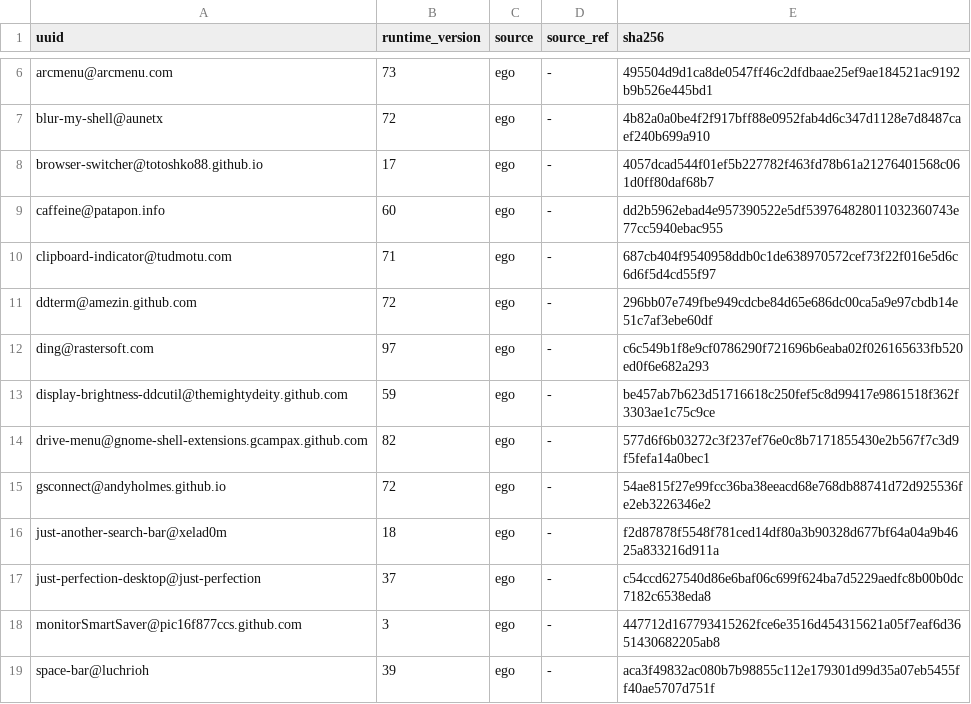
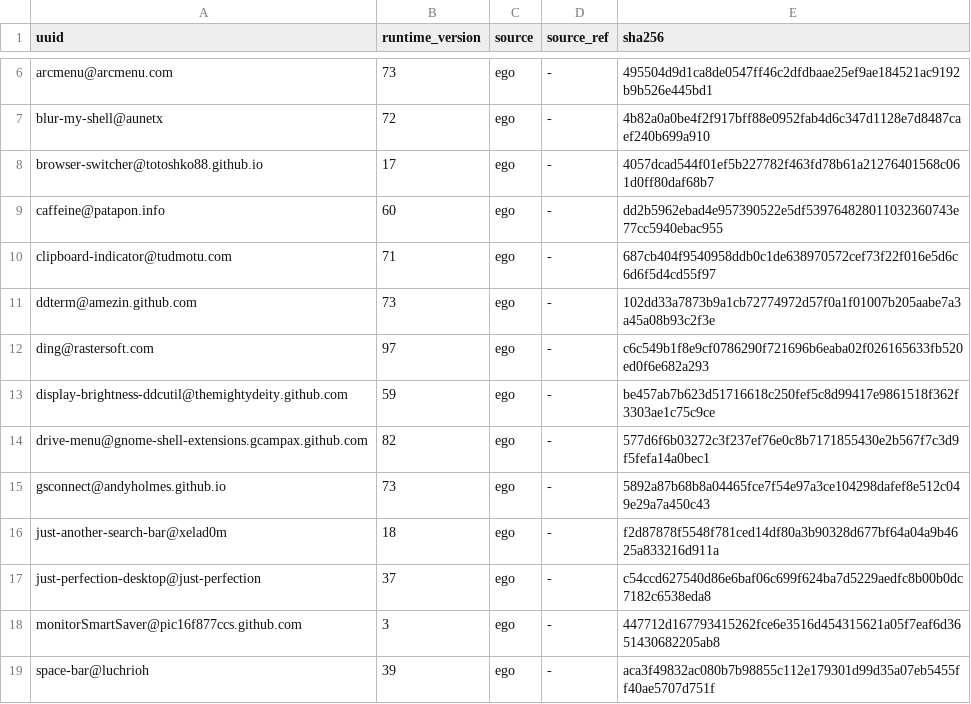
Before and after one commit to wojko6/fedora-workstation-setup, a TSV file: gnome/extensions-lock.tsv, drawn as a sheet; only a part is shown, gaps mark what is left out.

```diff
--- a/gnome/extensions-lock.tsv
+++ b/gnome/extensions-lock.tsv
@@ -10,3 +10,3 @@ caffeine@patapon.info	60	ego	-	dd2b5962ebad4e957390522e5df539764828011032360743e
 clipboard-indicator@tudmotu.com	71	ego	-	687cb404f9540958ddb0c1de638970572cef73f22f016e5d6c6d6f5d4cd55f97
-ddterm@amezin.github.com	72	ego	-	296bb07e749fbe949cdcbe84d65e686dc00ca5a9e97cbdb14e51c7af3ebe60df
+ddterm@amezin.github.com	73	ego	-	102dd33a7873b9a1cb72774972d57f0a1f01007b205aabe7a3a45a08b93c2f3e
 ding@rastersoft.com	97	ego	-	c6c549b1f8e9cf0786290f721696b6eaba02f026165633fb520ed0f6e682a293
@@ -14,3 +14,3 @@ display-brightness-ddcutil@themightydeity.github.com	59	ego	-	be457ab7b623d51716
 drive-menu@gnome-shell-extensions.gcampax.github.com	82	ego	-	577d6f6b03272c3f237ef76e0c8b7171855430e2b567f7c3d9f5fefa14a0bec1
-gsconnect@andyholmes.github.io	72	ego	-	54ae815f27e99fcc36ba38eeacd68e768db88741d72d925536fe2eb3226346e2
+gsconnect@andyholmes.github.io	73	ego	-	5892a87b68b8a04465fce7f54e97a3ce104298dafef8e512c049e29a7a450c43
 just-another-search-bar@xelad0m	18	ego	-	f2d87878f5548f781ced14df80a3b90328d677bf64a04a9b4625a833216d911a
```
Also changed, not shown: gnome/extensions-inventory.tsv, gnome/extensions-tree-lock.tsv, 15 other files.
